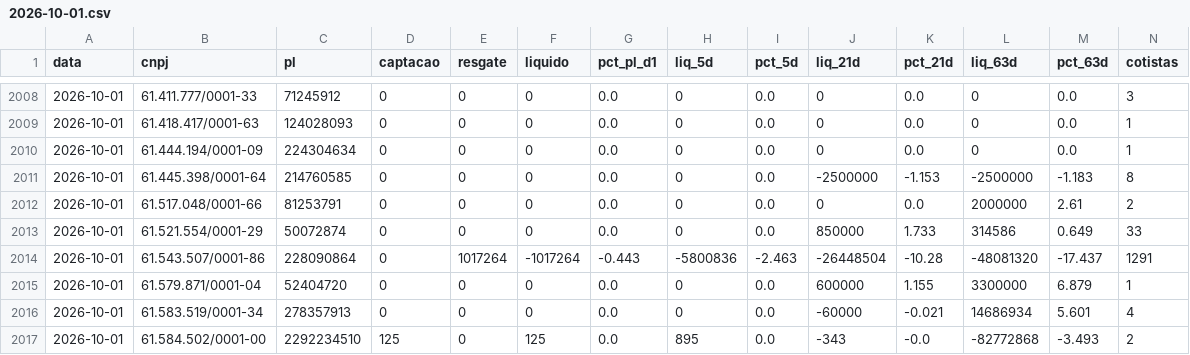
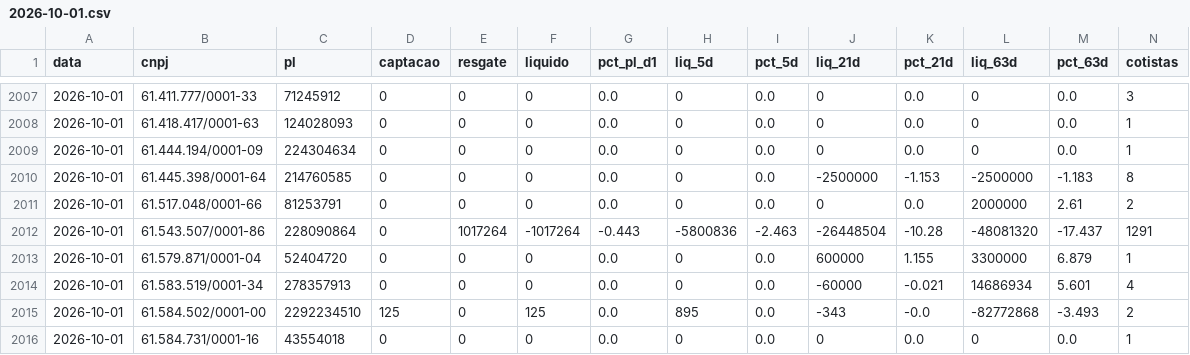
Before and after one commit to rodoso-mcamargo/originacao, a CSV file: dados/fluxo_fundos/2026-10-01.csv, drawn as a sheet; only a part is shown, gaps mark what is left out; the shorter side is filled out with more unchanged rows; removed rows and columns are numbered as before the commit, all else as after; rows hold the shown columns only; the diff covers the shown part only; the diff names each change by its address in the sheet, - before the commit and + after, or states it on an @@ line.

```diff
--- a/dados/fluxo_fundos/2026-10-01.csv
+++ b/dados/fluxo_fundos/2026-10-01.csv
-row 2013: 2026-10-01 | 61.521.554/0001-29 | 50072874 | 0 | 0 | 0 | 0.0 | 0 | 0.0 | 850000 | 1.733 | 314586 | 0.649 | 33
```
Also changed, not shown: 2 added rows and 3 removed rows elsewhere in this file, dados/fluxo_fundos/2026-10-02.csv, dados/fluxo_fundos/2026-10-06.csv, 39 other files.
